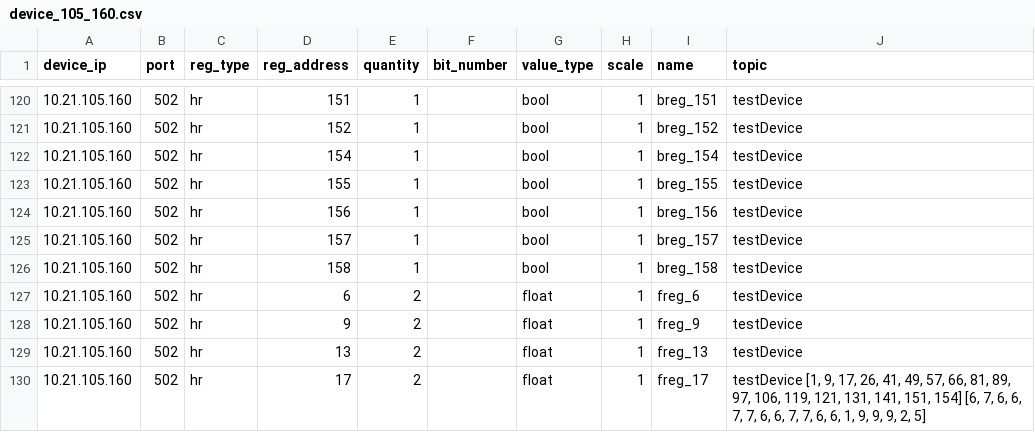
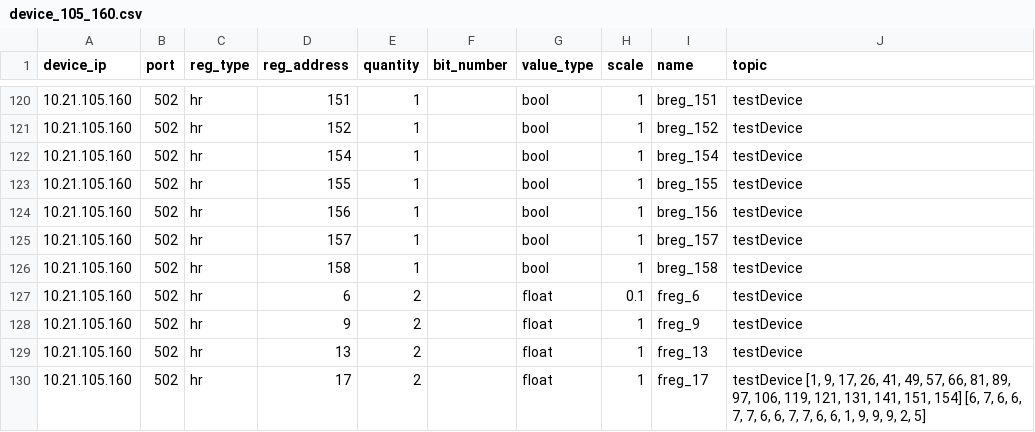
Before and after one commit to LutyiSan/modbus4iot, a CSV file: gtw/devices/device_105_160.csv, drawn as a sheet; only a part is shown, gaps mark what is left out.

```diff
--- a/gtw/devices/device_105_160.csv
+++ b/gtw/devices/device_105_160.csv
@@ -126,3 +126,3 @@ device_ip;port;reg_type;reg_address;quantity;bit_number;value_type;scale;name;to
 10.21.105.160;502;hr;158;1;;bool;1;breg_158;testDevice
-10.21.105.160;502;hr;6;2;;float;1;freg_6;testDevice
+10.21.105.160;502;hr;6;2;;float;0.1;freg_6;testDevice
 10.21.105.160;502;hr;9;2;;float;1;freg_9;testDevice
```
Also changed, not shown: 3 other files.
